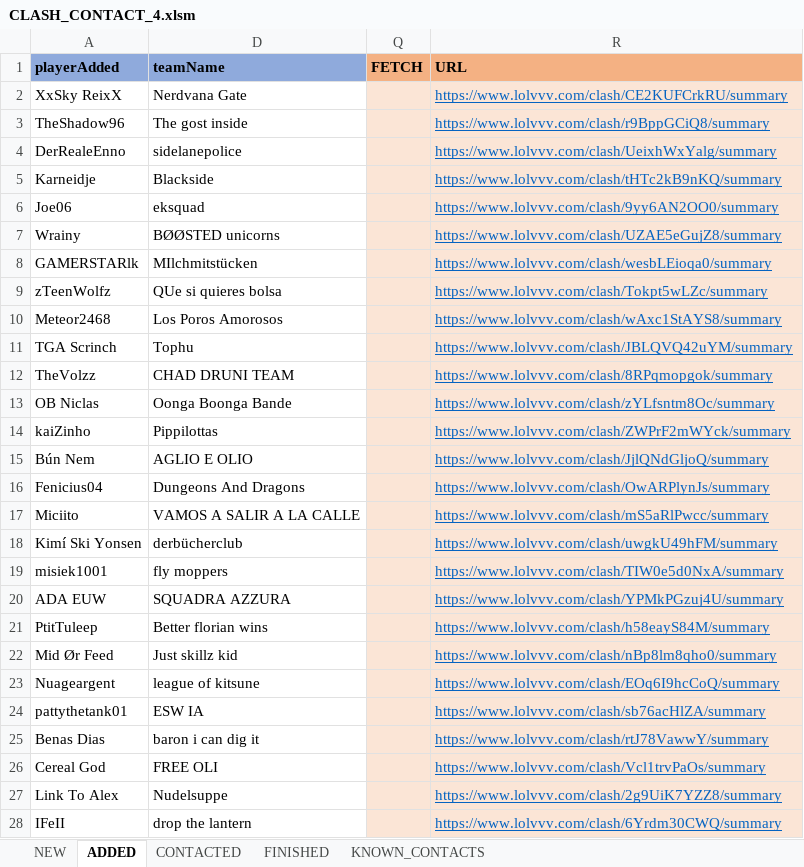
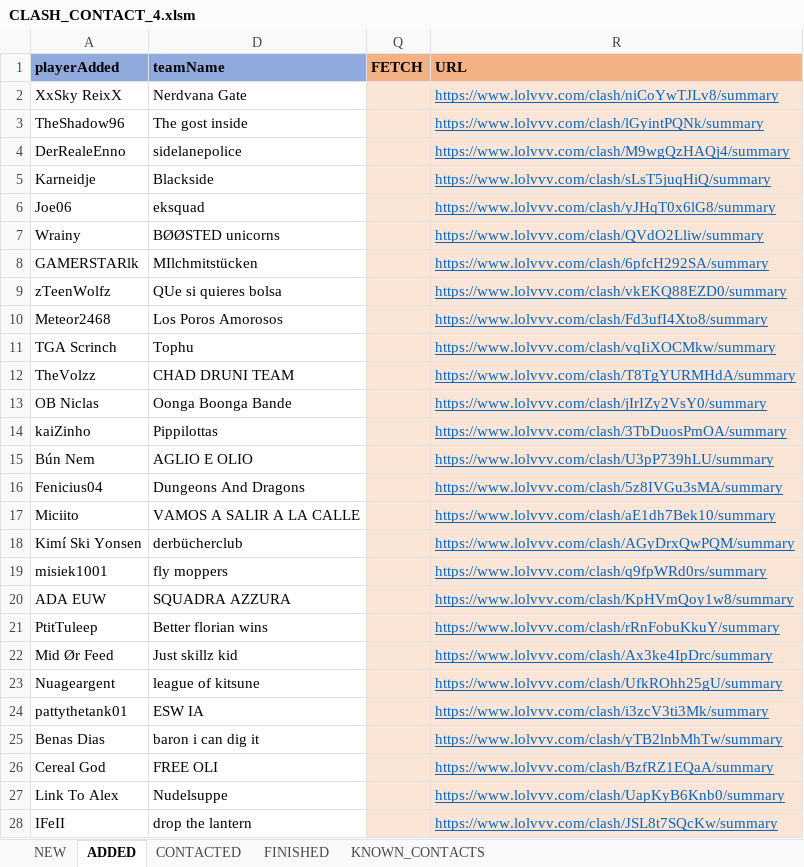
Before and after one commit to hk86/lolvvv-assets, an Excel workbook: private/CLASH_CONTACT_4.xlsm, sheet ADDED, drawn as a sheet; only a part is shown; values as stored, in another font and other column widths than the file's, no borders; conditional formats not drawn; the diff covers the shown part only; the diff names each change by its address in the sheet, - before the commit and + after, or states it on an @@ line.

Commit message:
Clash Team Excel Hyperlinks Fixed

```diff
--- a/private/CLASH_CONTACT_4.xlsm (sheet ADDED)
+++ b/private/CLASH_CONTACT_4.xlsm (sheet ADDED)
-R2 (URL): https://www.lolvvv.com/clash/CE2KUFCrkRU/summary
+R2 (URL): https://www.lolvvv.com/clash/niCoYwTJLv8/summary
-R3 (URL): https://www.lolvvv.com/clash/r9BppGCiQ8/summary
+R3 (URL): https://www.lolvvv.com/clash/lGyintPQNk/summary
-R4 (URL): https://www.lolvvv.com/clash/UeixhWxYalg/summary
+R4 (URL): https://www.lolvvv.com/clash/M9wgQzHAQj4/summary
-R5 (URL): https://www.lolvvv.com/clash/tHTc2kB9nKQ/summary
+R5 (URL): https://www.lolvvv.com/clash/sLsT5juqHiQ/summary
-R6 (URL): https://www.lolvvv.com/clash/9yy6AN2OO0/summary
+R6 (URL): https://www.lolvvv.com/clash/yJHqT0x6lG8/summary
-R7 (URL): https://www.lolvvv.com/clash/UZAE5eGujZ8/summary
+R7 (URL): https://www.lolvvv.com/clash/QVdO2Lliw/summary
-R8 (URL): https://www.lolvvv.com/clash/wesbLEioqa0/summary
+R8 (URL): https://www.lolvvv.com/clash/6pfcH292SA/summary
-R9 (URL): https://www.lolvvv.com/clash/Tokpt5wLZc/summary
+R9 (URL): https://www.lolvvv.com/clash/vkEKQ88EZD0/summary
-R10 (URL): https://www.lolvvv.com/clash/wAxc1StAYS8/summary
+R10 (URL): https://www.lolvvv.com/clash/Fd3ufI4Xto8/summary
-R11 (URL): https://www.lolvvv.com/clash/JBLQVQ42uYM/summary
+R11 (URL): https://www.lolvvv.com/clash/vqIiXOCMkw/summary
-R12 (URL): https://www.lolvvv.com/clash/8RPqmopgok/summary
+R12 (URL): https://www.lolvvv.com/clash/T8TgYURMHdA/summary
-R13 (URL): https://www.lolvvv.com/clash/zYLfsntm8Oc/summary
+R13 (URL): https://www.lolvvv.com/clash/jIrIZy2VsY0/summary
-R14 (URL): https://www.lolvvv.com/clash/ZWPrF2mWYck/summary
+R14 (URL): https://www.lolvvv.com/clash/3TbDuosPmOA/summary
-R15 (URL): https://www.lolvvv.com/clash/JjlQNdGljoQ/summary
+R15 (URL): https://www.lolvvv.com/clash/U3pP739hLU/summary
-R16 (URL): https://www.lolvvv.com/clash/OwARPlynJs/summary
+R16 (URL): https://www.lolvvv.com/clash/5z8IVGu3sMA/summary
-R17 (URL): https://www.lolvvv.com/clash/mS5aRlPwcc/summary
+R17 (URL): https://www.lolvvv.com/clash/aE1dh7Bek10/summary
-R18 (URL): https://www.lolvvv.com/clash/uwgkU49hFM/summary
+R18 (URL): https://www.lolvvv.com/clash/AGyDrxQwPQM/summary
-R19 (URL): https://www.lolvvv.com/clash/TIW0e5d0NxA/summary
+R19 (URL): https://www.lolvvv.com/clash/q9fpWRd0rs/summary
-R20 (URL): https://www.lolvvv.com/clash/YPMkPGzuj4U/summary
+R20 (URL): https://www.lolvvv.com/clash/KpHVmQoy1w8/summary
-R21 (URL): https://www.lolvvv.com/clash/h58eayS84M/summary
+R21 (URL): https://www.lolvvv.com/clash/rRnFobuKkuY/summary
-R22 (URL): https://www.lolvvv.com/clash/nBp8lm8qho0/summary
+R22 (URL): https://www.lolvvv.com/clash/Ax3ke4IpDrc/summary
-R23 (URL): https://www.lolvvv.com/clash/EOq6I9hcCoQ/summary
+R23 (URL): https://www.lolvvv.com/clash/UfkROhh25gU/summary
-R24 (URL): https://www.lolvvv.com/clash/sb76acHlZA/summary
+R24 (URL): https://www.lolvvv.com/clash/i3zcV3ti3Mk/summary
-R25 (URL): https://www.lolvvv.com/clash/rtJ78VawwY/summary
+R25 (URL): https://www.lolvvv.com/clash/yTB2lnbMhTw/summary
-R26 (URL): https://www.lolvvv.com/clash/Vcl1trvPaOs/summary
+R26 (URL): https://www.lolvvv.com/clash/BzfRZ1EQaA/summary
-R27 (URL): https://www.lolvvv.com/clash/2g9UiK7YZZ8/summary
+R27 (URL): https://www.lolvvv.com/clash/UapKyB6Knb0/summary
-R28 (URL): https://www.lolvvv.com/clash/6Yrdm30CWQ/summary
+R28 (URL): https://www.lolvvv.com/clash/JSL8t7SQcKw/summary
```
Also changed, not shown: 536 edited cells elsewhere in this sheet, sheet NEW, sheet CONTACTED, hidden cells.
